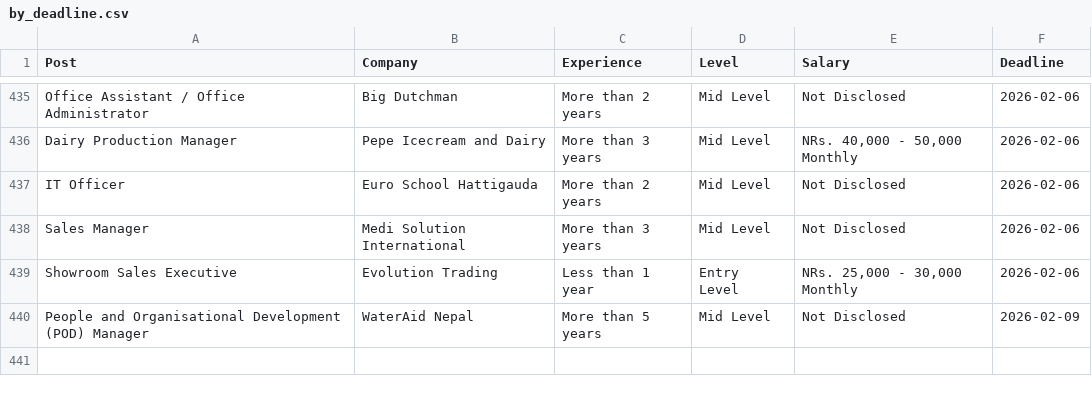
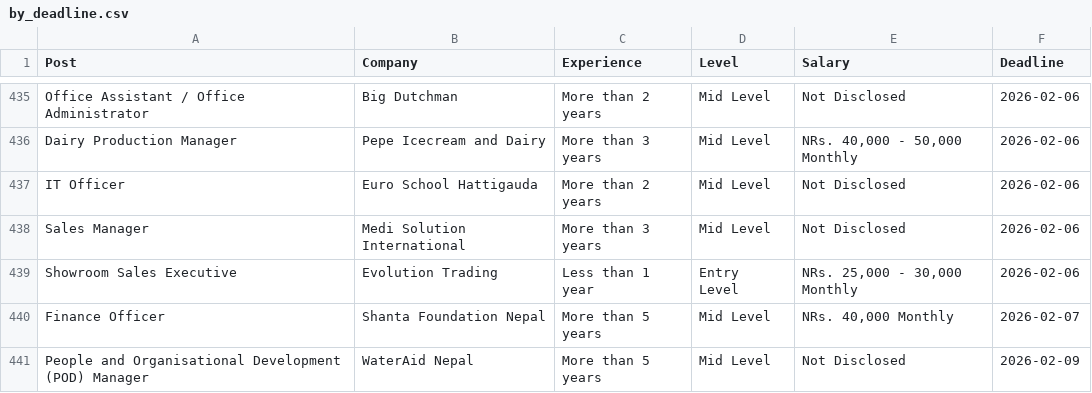
Before and after one commit to dpm24800/top-jobs-scraper, a CSV file: data/by_deadline.csv, drawn as a sheet; only a part is shown, gaps mark what is left out.

```diff
--- a/data/by_deadline.csv
+++ b/data/by_deadline.csv
@@ -439,2 +439,3 @@ Sales Manager,Medi Solution International,More than 3 years,Mid Level,Not Disclo
 Showroom Sales Executive,Evolution Trading,Less than 1 year,Entry Level,"NRs. 25,000 - 30,000 Monthly",2026-02-06
+Finance Officer,Shanta Foundation Nepal,More than 5 years,Mid Level,"NRs. 40,000 Monthly",2026-02-07
 People and Organisational Development (POD) Manager,WaterAid Nepal,More than 5 years,Mid Level,Not Disclosed,2026-02-09
```
Also changed, not shown: data/top_jobs.csv.
